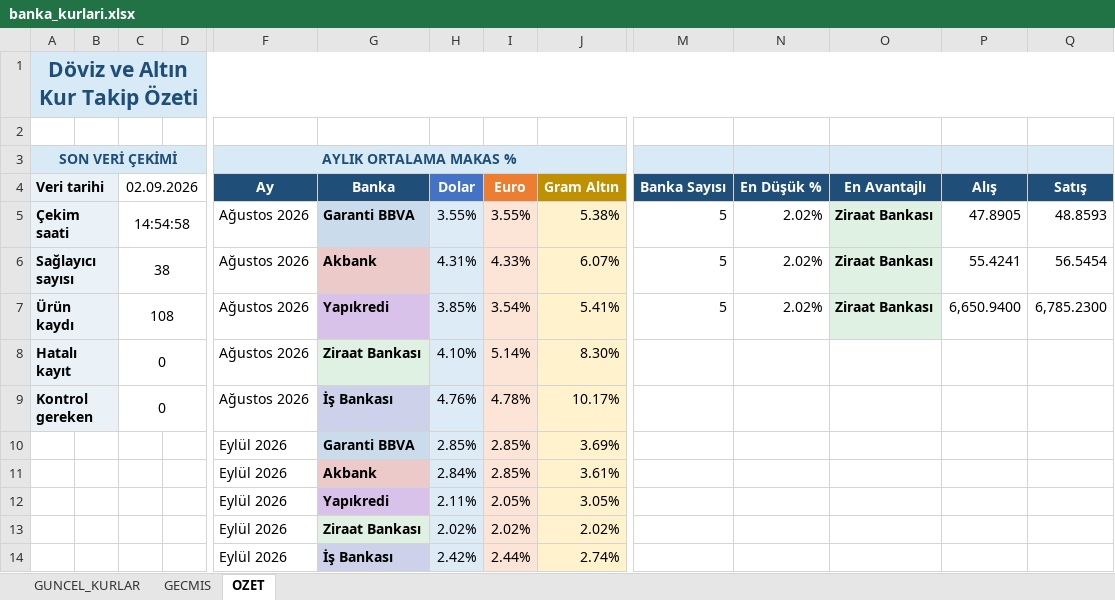
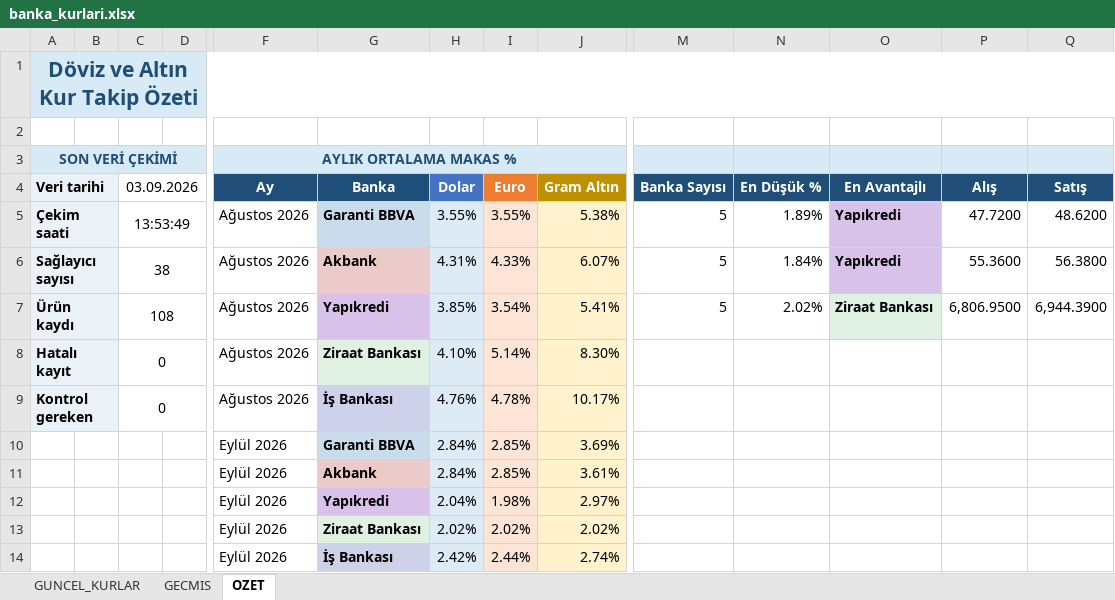
Before and after one commit to ozgeyamc/banka-kurlari-takip, an Excel workbook: output/banka_kurlari.xlsx, sheet OZET, drawn as a sheet; only a part is shown, gaps mark what is left out; values as stored, in another font and other column widths than the file's, no borders; charts and pictures not drawn; removed rows and columns are numbered as before the commit, all else as after; rows hold the shown columns only; the diff names each change by its address in the sheet, - before the commit and + after, or states it on an @@ line.

```diff
--- a/output/banka_kurlari.xlsx (sheet OZET)
+++ b/output/banka_kurlari.xlsx (sheet OZET)
-C4: 02.09.2026
+C4: 03.09.2026
-C5 (03.09.2026): 14:54:58
+C5 (03.09.2026): 13:53:49
-N5 (En Düşük %): 2.02%
+N5 (En Düşük %): 1.89%
-O5:O6 (En Avantajlı): Ziraat Bankası
+O5:O6 (En Avantajlı): Yapıkredi
-O5:O6 fill: #DFF1E3
+O5:O6 fill: #D9C2E9
-P5 (Alış): 47.8905
+P5 (Alış): 47.7200
-Q5 (Satış): 48.8593
+Q5 (Satış): 48.6200
-N6 (En Düşük %): 2.02%
+N6 (En Düşük %): 1.84%
-P6 (Alış): 55.4241
+P6 (Alış): 55.3600
-Q6 (Satış): 56.5454
+Q6 (Satış): 56.3800
-P7 (Alış): 6,650.9400
+P7 (Alış): 6,806.9500
-Q7 (Satış): 6,785.2300
+Q7 (Satış): 6,944.3900
-H10 (Dolar): 2.85%
+H10 (Dolar): 2.84%
-row 12:  |  |  |  | Eylül 2026 | Yapıkredi | 2.11% | 2.05% | 3.05%
+row 12:  |  |  |  | Eylül 2026 | Yapıkredi | 2.04% | 1.98% | 2.97%
```
Also changed, not shown: sheet GECMIS, sheet GUNCEL_KURLAR, charts or pictures, 2 other files.
